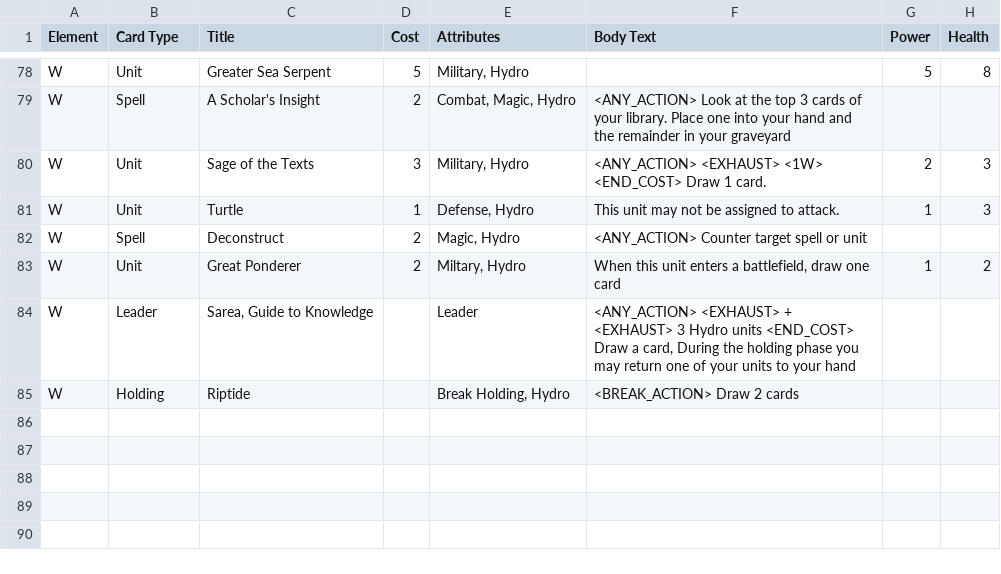
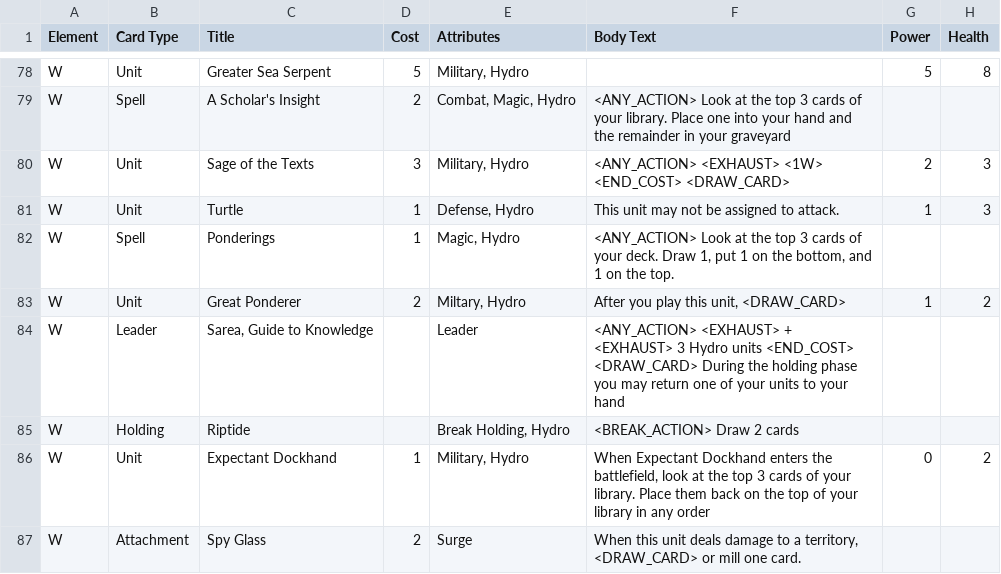
Before and after one commit to JSybrandt/card_game, a CSV file: cards.csv, drawn as a sheet; only a part is shown, gaps mark what is left out; the diff covers the shown part only.

```diff
--- a/cards.csv
+++ b/cards.csv
@@ -79,7 +79,9 @@ W,Unit,Greater Sea Serpent,5,"Military, Hydro",,5,8
 W,Spell,A Scholar's Insight,2,"Combat, Magic, Hydro",<ANY_ACTION> Look at the top 3 cards of your library. Place one into your hand and the remainder in your graveyard,,
-W,Unit,Sage of the Texts,3,"Military, Hydro",<ANY_ACTION> <EXHAUST> <1W> <END_COST> Draw 1 card.,2,3
+W,Unit,Sage of the Texts,3,"Military, Hydro",<ANY_ACTION> <EXHAUST> <1W> <END_COST> <DRAW_CARD>,2,3
 W,Unit,Turtle,1,"Defense, Hydro",This unit may not be assigned to attack.,1,3
-W,Spell,Deconstruct,2,"Magic, Hydro",<ANY_ACTION> Counter target spell or unit,,
-W,Unit,Great Ponderer,2,"Miltary, Hydro","When this unit enters a battlefield, draw one card",1,2
-W,Leader,"Sarea, Guide to Knowledge",,Leader,"<ANY_ACTION> <EXHAUST> + <EXHAUST> 3 Hydro units <END_COST> Draw a card, During the holding phase you may return one of your units to your hand",,
+W,Spell,Ponderings,1,"Magic, Hydro","<ANY_ACTION> Look at the top 3 cards of your deck. Draw 1, put 1 on the bottom, and 1 on the top.",,
+W,Unit,Great Ponderer,2,"Miltary, Hydro","After you play this unit, <DRAW_CARD>",1,2
+W,Leader,"Sarea, Guide to Knowledge",,Leader,<ANY_ACTION> <EXHAUST> + <EXHAUST> 3 Hydro units <END_COST> <DRAW_CARD> During the holding phase you may return one of your units to your hand,,
 W,Holding,Riptide,,"Break Holding, Hydro",<BREAK_ACTION> Draw 2 cards,,
+W,Unit,Expectant Dockhand,1,"Military, Hydro","When Expectant Dockhand enters the battlefield, look at the top 3 cards of your library. Place them back on the top of your library in any order",0,2
+W,Attachment,Spy Glass,2,Surge,"When this unit deals damage to a territory, <DRAW_CARD> or mill one card.",,
```
Also changed, not shown: 8 added rows and 4 edited cells elsewhere in this file, 7 other files.
